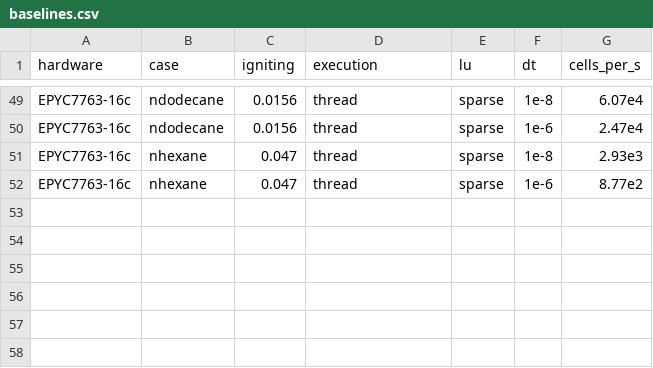
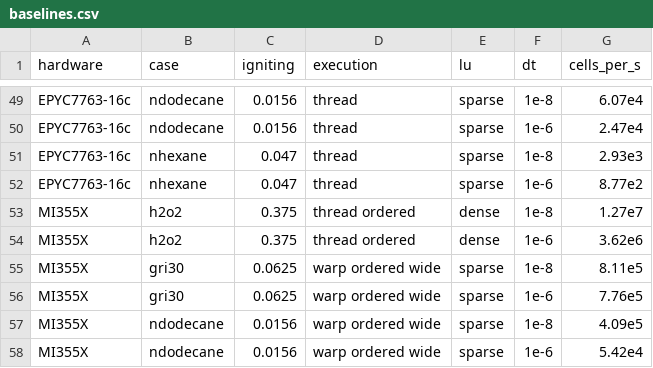
Before and after one commit to MatthewBonanni/mallard, a CSV file: benchmarks/baselines.csv, drawn as a sheet; only a part is shown, gaps mark what is left out; the diff names each change by its address in the sheet, - before the commit and + after, or states it on an @@ line.

```diff
--- a/benchmarks/baselines.csv
+++ b/benchmarks/baselines.csv
+row 53: MI355X | h2o2 | 0.375 | thread ordered | dense | 1e-8 | 1.27e7
+row 54: MI355X | h2o2 | 0.375 | thread ordered | dense | 1e-6 | 3.62e6
+row 55: MI355X | gri30 | 0.0625 | warp ordered wide | sparse | 1e-8 | 8.11e5
+row 56: MI355X | gri30 | 0.0625 | warp ordered wide | sparse | 1e-6 | 7.76e5
+row 57: MI355X | ndodecane | 0.0156 | warp ordered wide | sparse | 1e-8 | 4.09e5
+row 58: MI355X | ndodecane | 0.0156 | warp ordered wide | sparse | 1e-6 | 5.42e4
```
Also changed, not shown: benchmarks/perf/baselines.csv, 12 other files.
